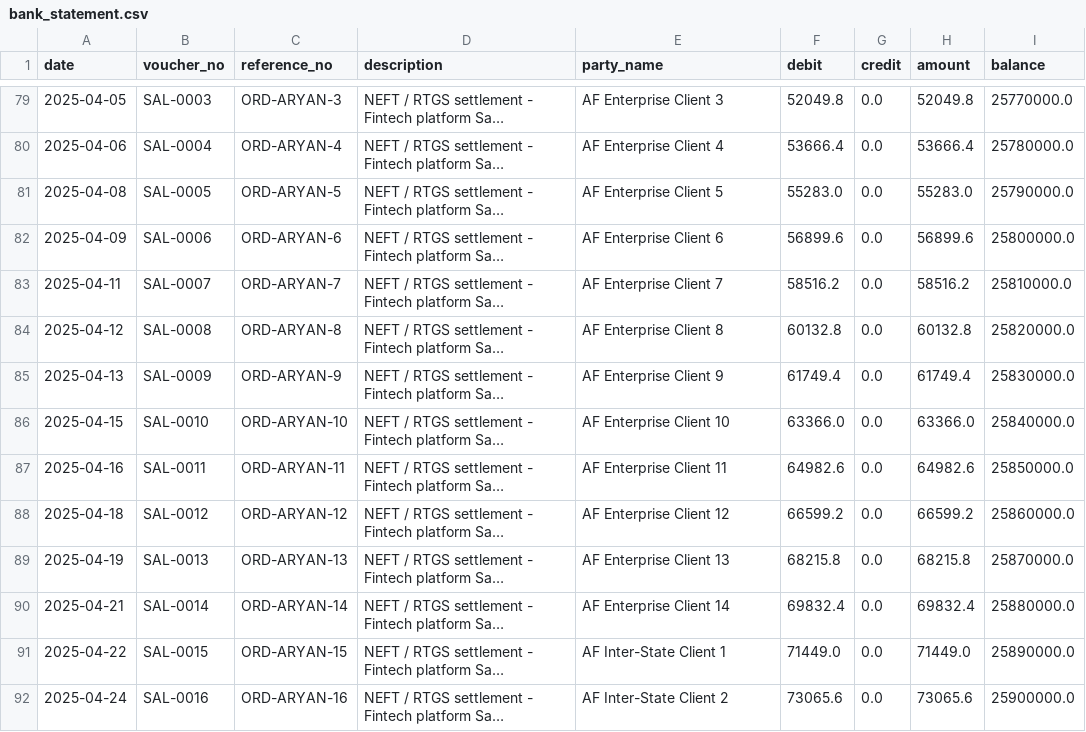
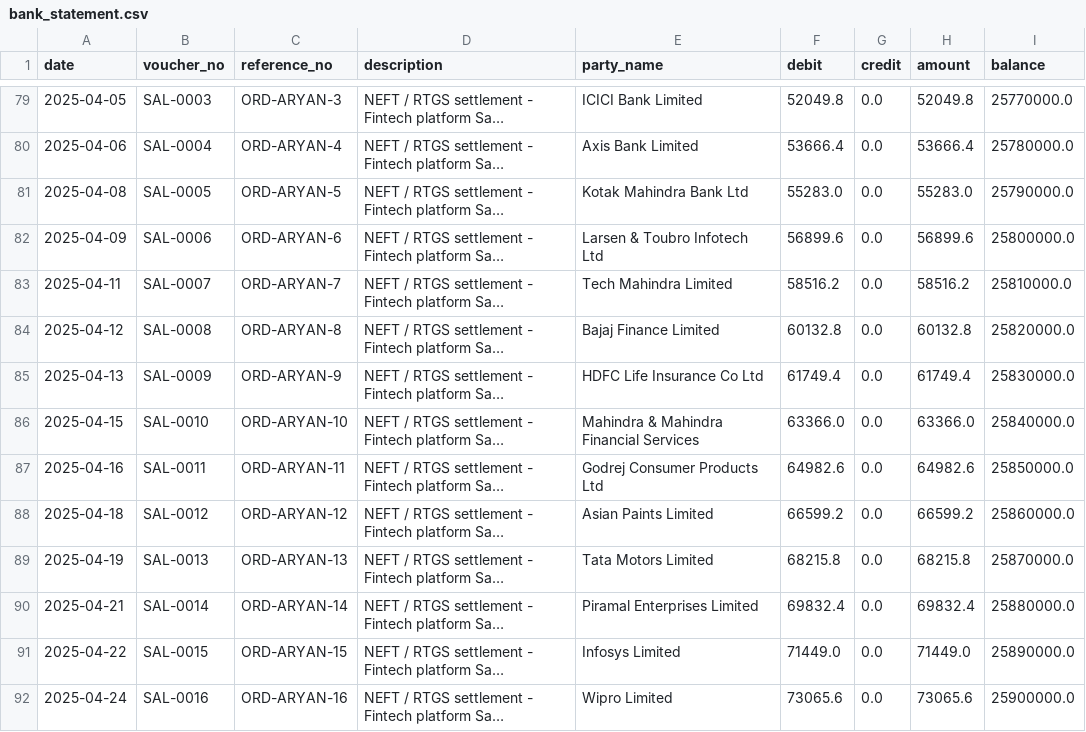
Before and after one commit to Coderaryanyadav/TempAudit, a CSV file: test_data/aryan_fintech/bank_statement.csv, drawn as a sheet; only a part is shown, gaps mark what is left out; long unchanged cells end in …; the diff covers the shown part only; the diff names each change by its address in the sheet, - before the commit and + after, or states it on an @@ line.

```diff
--- a/test_data/aryan_fintech/bank_statement.csv
+++ b/test_data/aryan_fintech/bank_statement.csv
-E79 (party_name): AF Enterprise Client 3
+E79 (party_name): ICICI Bank Limited
-E80 (party_name): AF Enterprise Client 4
+E80 (party_name): Axis Bank Limited
-E81 (party_name): AF Enterprise Client 5
+E81 (party_name): Kotak Mahindra Bank Ltd
-E82 (party_name): AF Enterprise Client 6
+E82 (party_name): Larsen & Toubro Infotech Ltd
-E83 (party_name): AF Enterprise Client 7
+E83 (party_name): Tech Mahindra Limited
-E84 (party_name): AF Enterprise Client 8
+E84 (party_name): Bajaj Finance Limited
-E85 (party_name): AF Enterprise Client 9
+E85 (party_name): HDFC Life Insurance Co Ltd
-E86 (party_name): AF Enterprise Client 10
+E86 (party_name): Mahindra & Mahindra Financial Services
-E87 (party_name): AF Enterprise Client 11
+E87 (party_name): Godrej Consumer Products Ltd
-E88 (party_name): AF Enterprise Client 12
+E88 (party_name): Asian Paints Limited
-E89 (party_name): AF Enterprise Client 13
+E89 (party_name): Tata Motors Limited
-E90 (party_name): AF Enterprise Client 14
+E90 (party_name): Piramal Enterprises Limited
-E91 (party_name): AF Inter-State Client 1
+E91 (party_name): Infosys Limited
-E92 (party_name): AF Inter-State Client 2
+E92 (party_name): Wipro Limited
```
Also changed, not shown: 136 edited cells elsewhere in this file, test_data/aryan_fintech/gst_portal.csv, test_data/aryan_fintech/prior_year_transactions.csv, 10 other files.
